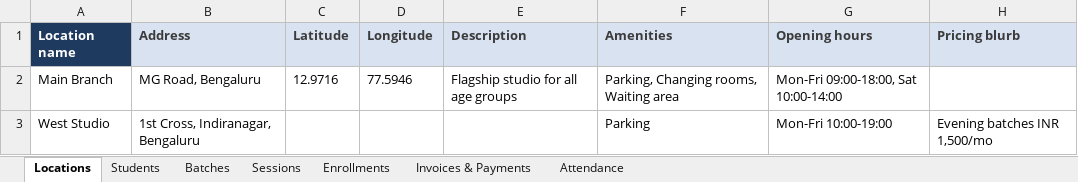
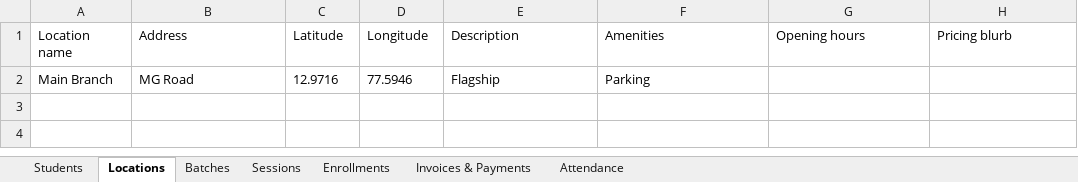
Before and after one commit to soundharsaminathan/dev-kit, an Excel workbook: apps/step-up/public/templates/studio-import-template.xlsx, sheet Locations, drawn as a sheet; values as stored, in another font and other column widths than the file's, no borders; the diff names each change by its address in the sheet, - before the commit and + after, or states it on an @@ line.

Commit message:
feat: add timezone support for studio settings and enhance data import validation

```diff
--- a/apps/step-up/public/templates/studio-import-template.xlsx (sheet Locations)
+++ b/apps/step-up/public/templates/studio-import-template.xlsx (sheet Locations)
@@ sheet tab order changed: Students | Locations | Batches | Sessions | Enrollments | Invoices & Payments | Attendance @@
-A1:H1 bold: on
+A1:H1 bold: off
@@ A1 fill: #1F3A5F → none, text colour: #FFFFFF → black @@
@@ B1:H1 fill: #D9E2F1 → none, text colour: #3B3B3B → black @@
-B2 (Address): MG Road, Bengaluru
+B2 (Address): MG Road
-E2 (Description): Flagship studio for all age groups
+E2 (Description): Flagship
-F2 (Amenities): Parking, Changing rooms, Waiting area
+F2 (Amenities): Parking
-G2 (Opening hours): Mon-Fri 09:00-18:00, Sat 10:00-14:00
+G2 (Opening hours): (empty)
-row 3: West Studio | 1st Cross, Indiranagar, Bengaluru |  |  |  | Parking | Mon-Fri 10:00-19:00 | Evening batches INR 1,500/mo
```
Also changed, not shown: sheet Students, sheet Invoices & Payments, sheet Batches, sheet Enrollments, sheet Attendance, sheet Sessions, 16 other files.
